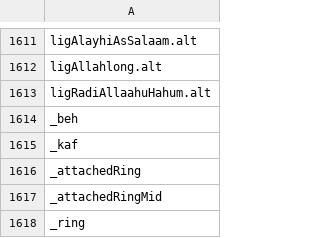
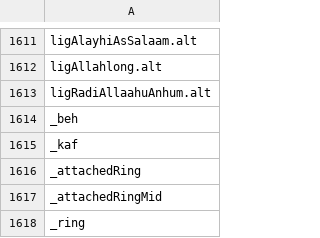
Before and after one commit to silnrsi/font-awami, a CSV file: source/glyph_data.csv, drawn as a sheet; only a part is shown, gaps mark what is left out.

Commit message:
[ABS-3100] Restored encoding to ligRadiAllaahuAnhum.

```diff
--- a/source/glyph_data.csv
+++ b/source/glyph_data.csv
@@ -1612,3 +1612,3 @@ ligAlayhiAsSalaam.alt
 ligAllahlong.alt
-ligRadiAllaahuHahum.alt
+ligRadiAllaahuAnhum.alt
 _beh
```
Also changed, not shown: 7 other files.
